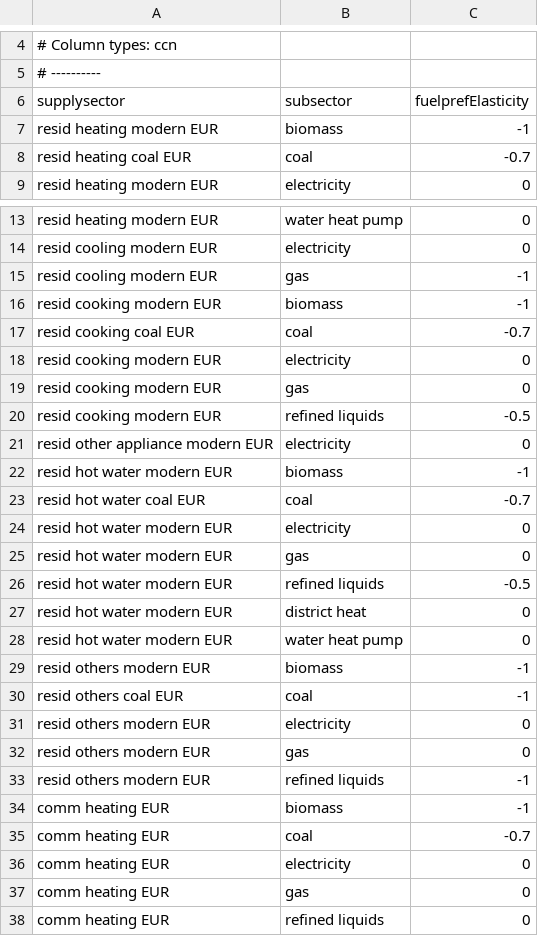
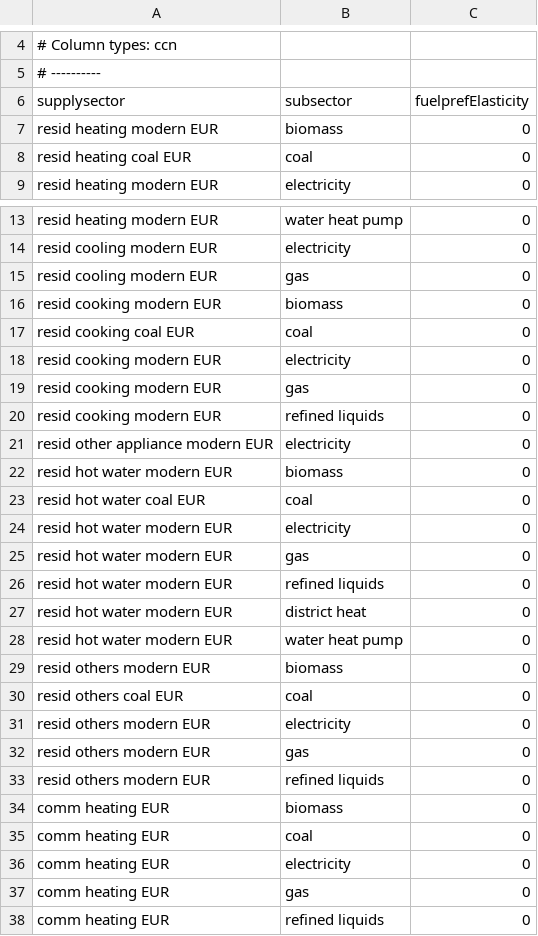
Before and after one commit to bc3LC-GCAMEurope/gcam-core, a CSV file: input/gcamdata/inst/extdata/gcam-europe/A44.fuelprefElasticity_EUR.csv, drawn as a sheet; only a part is shown, gaps mark what is left out; the diff covers the shown part only.

Commit message:
delete FuelPrefElas in Europe. Required to replicate PM model

```diff
--- a/input/gcamdata/inst/extdata/gcam-europe/A44.fuelprefElasticity_EUR.csv
+++ b/input/gcamdata/inst/extdata/gcam-europe/A44.fuelprefElasticity_EUR.csv
@@ -6,4 +6,4 @@
 supplysector,subsector,fuelprefElasticity
-resid heating modern EUR,biomass,-1
-resid heating coal EUR,coal,-0.7
+resid heating modern EUR,biomass,0
+resid heating coal EUR,coal,0
 resid heating modern EUR,electricity,0
@@ -14,23 +14,23 @@ resid heating modern EUR,water heat pump,0
 resid cooling modern EUR,electricity,0
-resid cooling modern EUR,gas,-1
-resid cooking modern EUR,biomass,-1
-resid cooking coal EUR,coal,-0.7
+resid cooling modern EUR,gas,0
+resid cooking modern EUR,biomass,0
+resid cooking coal EUR,coal,0
 resid cooking modern EUR,electricity,0
 resid cooking modern EUR,gas,0
-resid cooking modern EUR,refined liquids,-0.5
+resid cooking modern EUR,refined liquids,0
 resid other appliance modern EUR,electricity,0
-resid hot water modern EUR,biomass,-1
-resid hot water coal EUR,coal,-0.7
+resid hot water modern EUR,biomass,0
+resid hot water coal EUR,coal,0
 resid hot water modern EUR,electricity,0
 resid hot water modern EUR,gas,0
-resid hot water modern EUR,refined liquids,-0.5
+resid hot water modern EUR,refined liquids,0
 resid hot water modern EUR,district heat,0
 resid hot water modern EUR,water heat pump,0
-resid others modern EUR,biomass,-1
-resid others coal EUR,coal,-1
+resid others modern EUR,biomass,0
+resid others coal EUR,coal,0
 resid others modern EUR,electricity,0
 resid others modern EUR,gas,0
-resid others modern EUR,refined liquids,-1
-comm heating EUR,biomass,-1
-comm heating EUR,coal,-0.7
+resid others modern EUR,refined liquids,0
+comm heating EUR,biomass,0
+comm heating EUR,coal,0
 comm heating EUR,electricity,0
```
Also changed, not shown: 5 edited cells elsewhere in this file.
